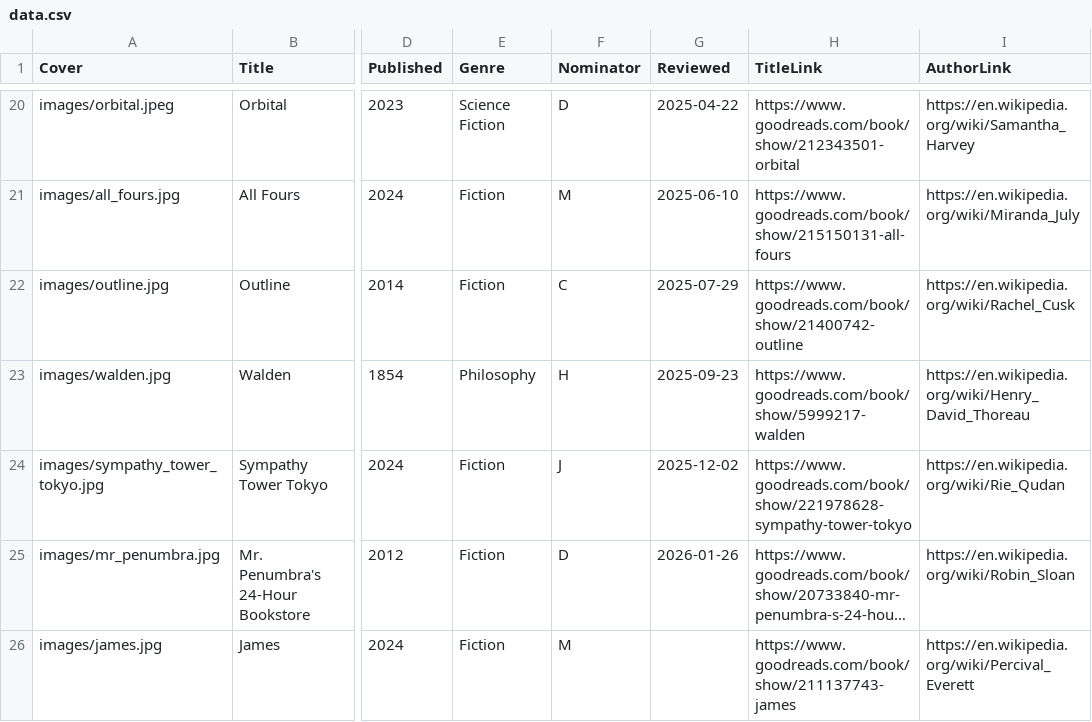
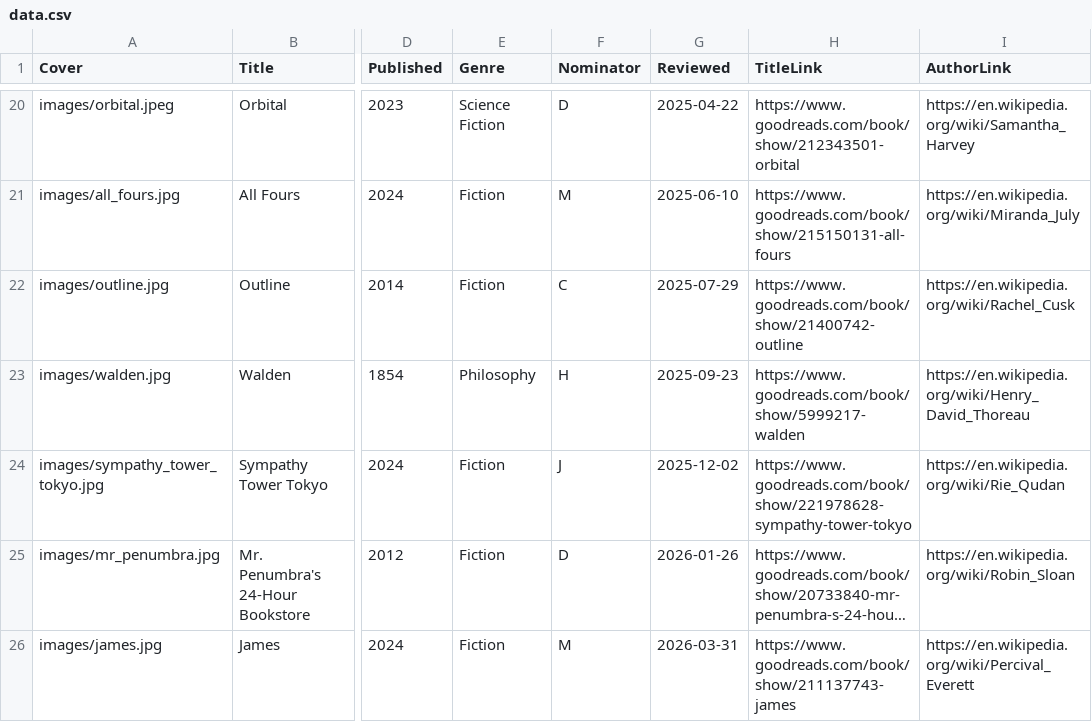
Before and after one commit to rcatlord/bookclub, a CSV file: data.csv, drawn as a sheet; only a part is shown, gaps mark what is left out; long unchanged cells end in …; the diff names each change by its address in the sheet, - before the commit and + after, or states it on an @@ line.

Commit message:
Update data.csv

```diff
--- a/data.csv
+++ b/data.csv
-G26 (Reviewed): (empty)
+G26 (Reviewed): 2026-03-31
```
